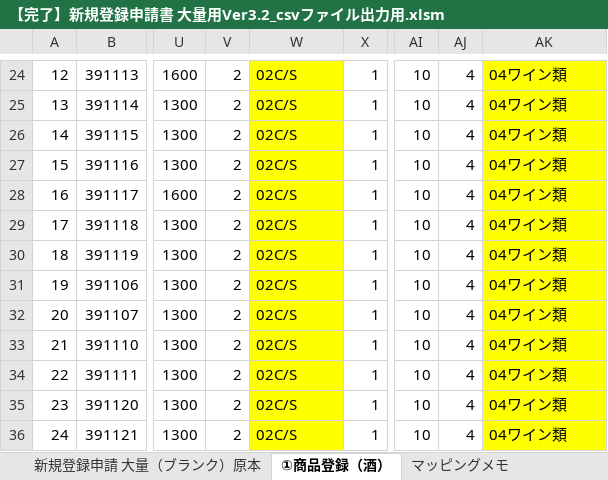
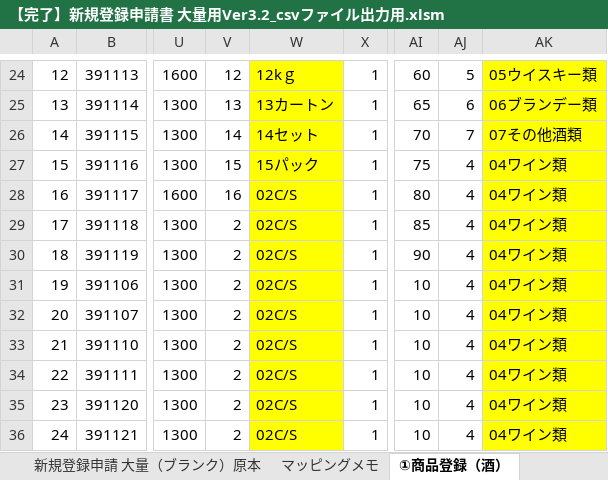
Before and after one commit to 44944494/RPA, an Excel workbook: 【完了】新規登録申請書 大量用Ver3.2_csvファイル出力用.xlsm, sheet ①商品登録（酒）, drawn as a sheet; only a part is shown, gaps mark what is left out; values as stored, in another font and other column widths than the file's, no borders; charts and pictures and conditional formats not drawn; the diff covers the shown part only; the diff names each change by its address in the sheet, - before the commit and + after, or states it on an @@ line.

```diff
--- a/【完了】新規登録申請書 大量用Ver3.2_csvファイル出力用.xlsm (sheet ①商品登録（酒）)
+++ b/【完了】新規登録申請書 大量用Ver3.2_csvファイル出力用.xlsm (sheet ①商品登録（酒）)
@@ sheet tab order changed: 新規登録申請 大量（ブランク）原本 | マッピングメモ | ①商品登録（酒） @@
-V24: 2
+V24: 12
-W24: 02C/S
+W24: 12kｇ
-AI24: 10
+AI24: 60
-AJ24: 4
+AJ24: 5
-AK24: 04ワイン類
+AK24: 05ウイスキー類
-V25: 2
+V25: 13
-W25: 02C/S
+W25: 13カートン
-AI25: 10
+AI25: 65
-AJ25: 4
+AJ25: 6
-AK25: 04ワイン類
+AK25: 06ブランデー類
-V26: 2
+V26: 14
-W26: 02C/S
+W26: 14セット
-AI26: 10
+AI26: 70
-AJ26: 4
+AJ26: 7
-AK26: 04ワイン類
+AK26: 07その他酒類
-V27: 2
+V27: 15
-W27: 02C/S
+W27: 15パック
-AI27: 10
+AI27: 75
-V28: 2
+V28: 16
-AI28: 10
+AI28: 80
-AI29: 10
+AI29: 85
-AI30: 10
+AI30: 90
```
Also changed, not shown: 59 edited cells and cell formats elsewhere in this sheet, sheet ①商品登録（酒）_MAP, sheet マッピングメモ, formulas that keep their value, charts or pictures.
